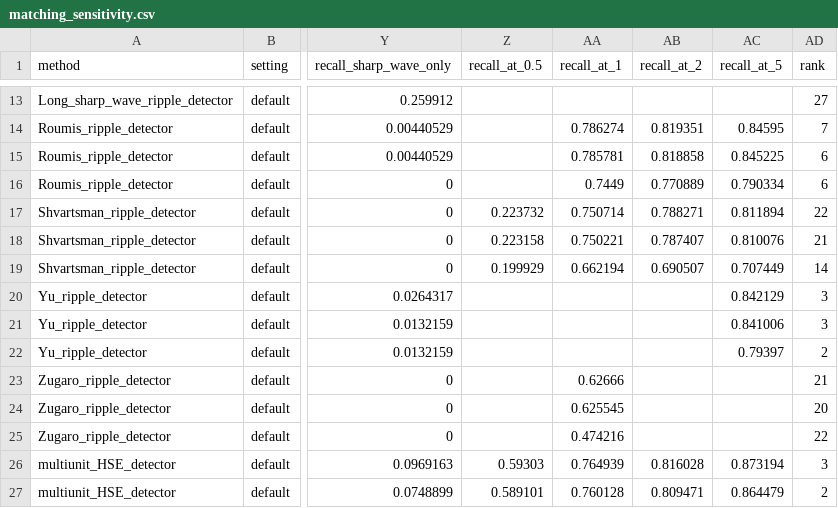
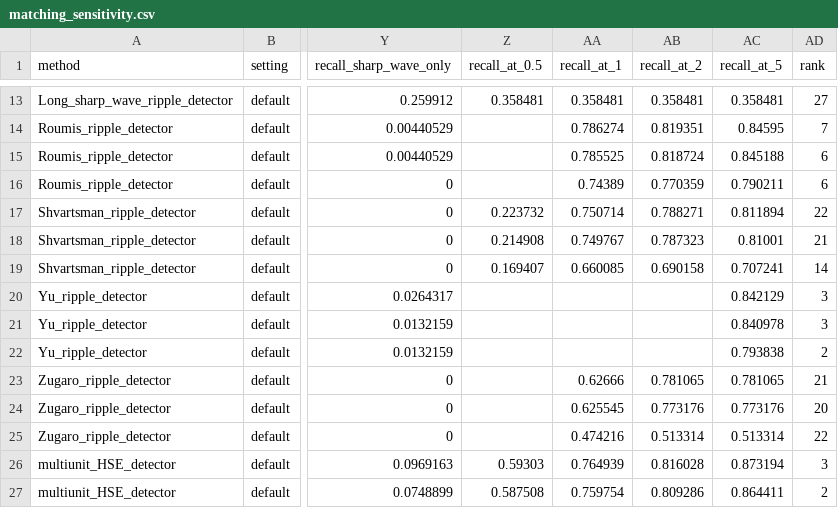
Before and after one commit to Eden-Kramer-Lab/ripple_detection, a CSV file: examples/benchmark/results/v1/matching_sensitivity.csv, drawn as a sheet; only a part is shown, gaps mark what is left out; the diff covers the shown part only; the diff names each change by its address in the sheet, - before the commit and + after, or states it on an @@ line.

```diff
--- a/examples/benchmark/results/v1/matching_sensitivity.csv
+++ b/examples/benchmark/results/v1/matching_sensitivity.csv
-Z13 (recall_at_0.5): (empty)
+Z13 (recall_at_0.5): 0.358481
-AA13 (recall_at_1): (empty)
+AA13 (recall_at_1): 0.358481
-AB13 (recall_at_2): (empty)
+AB13 (recall_at_2): 0.358481
-AC13 (recall_at_5): (empty)
+AC13 (recall_at_5): 0.358481
-AA15 (recall_at_1): 0.785781
+AA15 (recall_at_1): 0.785525
-AB15 (recall_at_2): 0.818858
+AB15 (recall_at_2): 0.818724
-AC15 (recall_at_5): 0.845225
+AC15 (recall_at_5): 0.845188
-AA16 (recall_at_1): 0.7449
+AA16 (recall_at_1): 0.74389
-AB16 (recall_at_2): 0.770889
+AB16 (recall_at_2): 0.770359
-AC16 (recall_at_5): 0.790334
+AC16 (recall_at_5): 0.790211
-Z18 (recall_at_0.5): 0.223158
+Z18 (recall_at_0.5): 0.214908
-AA18 (recall_at_1): 0.750221
+AA18 (recall_at_1): 0.749767
-AB18 (recall_at_2): 0.787407
+AB18 (recall_at_2): 0.787323
-AC18 (recall_at_5): 0.810076
+AC18 (recall_at_5): 0.81001
-Z19 (recall_at_0.5): 0.199929
+Z19 (recall_at_0.5): 0.169407
-AA19 (recall_at_1): 0.662194
+AA19 (recall_at_1): 0.660085
-AB19 (recall_at_2): 0.690507
+AB19 (recall_at_2): 0.690158
-AC19 (recall_at_5): 0.707449
+AC19 (recall_at_5): 0.707241
-AC21 (recall_at_5): 0.841006
+AC21 (recall_at_5): 0.840978
-AC22 (recall_at_5): 0.79397
+AC22 (recall_at_5): 0.793838
-AB23 (recall_at_2): (empty)
+AB23 (recall_at_2): 0.781065
-AC23 (recall_at_5): (empty)
+AC23 (recall_at_5): 0.781065
-AB24 (recall_at_2): (empty)
+AB24 (recall_at_2): 0.773176
-AC24 (recall_at_5): (empty)
+AC24 (recall_at_5): 0.773176
-AB25 (recall_at_2): (empty)
+AB25 (recall_at_2): 0.513314
-AC25 (recall_at_5): (empty)
+AC25 (recall_at_5): 0.513314
-Z27 (recall_at_0.5): 0.589101
+Z27 (recall_at_0.5): 0.587508
-AA27 (recall_at_1): 0.760128
+AA27 (recall_at_1): 0.759754
-AB27 (recall_at_2): 0.809471
+AB27 (recall_at_2): 0.809286
-AC27 (recall_at_5): 0.864479
+AC27 (recall_at_5): 0.864411
```
Also changed, not shown: 34 edited cells elsewhere in this file, examples/benchmark/results/v1/appendix_curves_burst.csv, examples/benchmark/results/v1/compact_held_out.csv, 13 other files.
